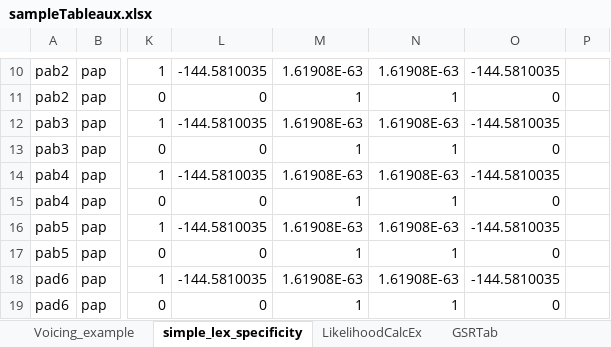
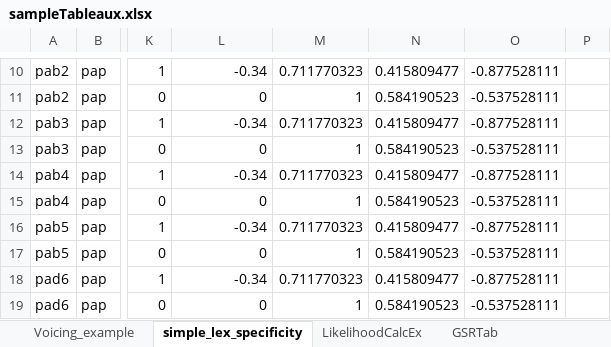
Before and after one commit to clairemoorecantwell/GSR_Learning, an Excel workbook: Combo/sampleTableaux.xlsx, sheet simple_lex_specificity, drawn as a sheet; only a part is shown, gaps mark what is left out; values as stored, in another font and other column widths than the file's, no borders; conditional formats not drawn; the diff covers the shown part only; the diff names each change by its address in the sheet, - before the commit and + after, or states it on an @@ line.

```diff
--- a/Combo/sampleTableaux.xlsx (sheet simple_lex_specificity)
+++ b/Combo/sampleTableaux.xlsx (sheet simple_lex_specificity)
-L10: -144.5810035
+L10: -0.34
-M10: 1.61908E-63
+M10: 0.711770323
-N10: 1.61908E-63
+N10: 0.415809477
-O10: -144.5810035
+O10: -0.877528111
-N11: 1
+N11: 0.584190523
-O11: 0
+O11: -0.537528111
-L12: -144.5810035
+L12: -0.34
-M12: 1.61908E-63
+M12: 0.711770323
-N12: 1.61908E-63
+N12: 0.415809477
-O12: -144.5810035
+O12: -0.877528111
-N13: 1
+N13: 0.584190523
-O13: 0
+O13: -0.537528111
-L14: -144.5810035
+L14: -0.34
-M14: 1.61908E-63
+M14: 0.711770323
-N14: 1.61908E-63
+N14: 0.415809477
-O14: -144.5810035
+O14: -0.877528111
-N15: 1
+N15: 0.584190523
-O15: 0
+O15: -0.537528111
-L16: -144.5810035
+L16: -0.34
-M16: 1.61908E-63
+M16: 0.711770323
-N16: 1.61908E-63
+N16: 0.415809477
-O16: -144.5810035
+O16: -0.877528111
-N17: 1
+N17: 0.584190523
-O17: 0
+O17: -0.537528111
-L18: -144.5810035
+L18: -0.34
-M18: 1.61908E-63
+M18: 0.711770323
-N18: 1.61908E-63
+N18: 0.415809477
-O18: -144.5810035
+O18: -0.877528111
-N19: 1
+N19: 0.584190523
-O19: 0
+O19: -0.537528111
```
Also changed, not shown: 1 added row, 1 removed row and 270 edited cells elsewhere in this sheet, 3 other files.
